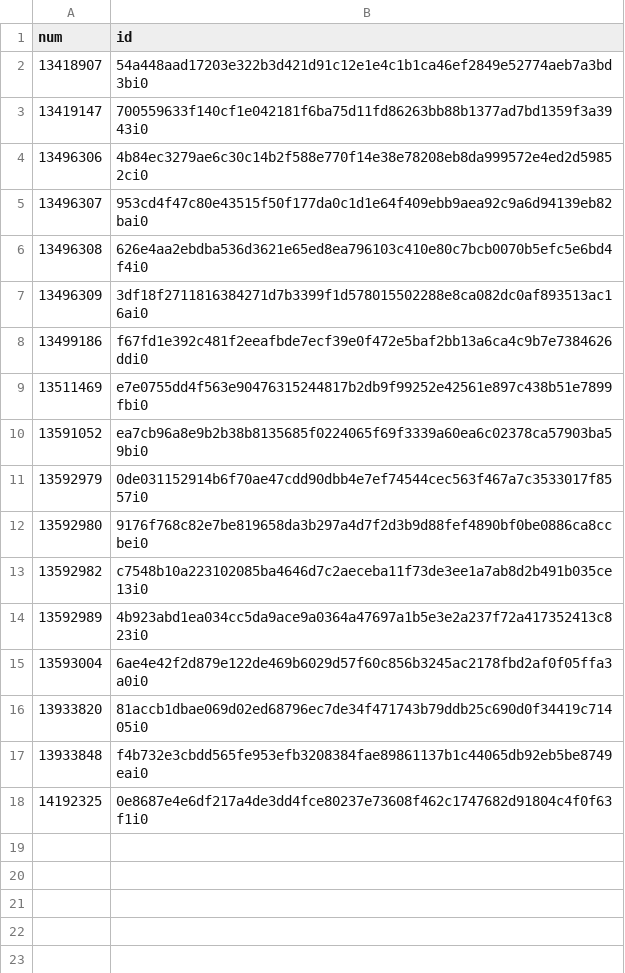
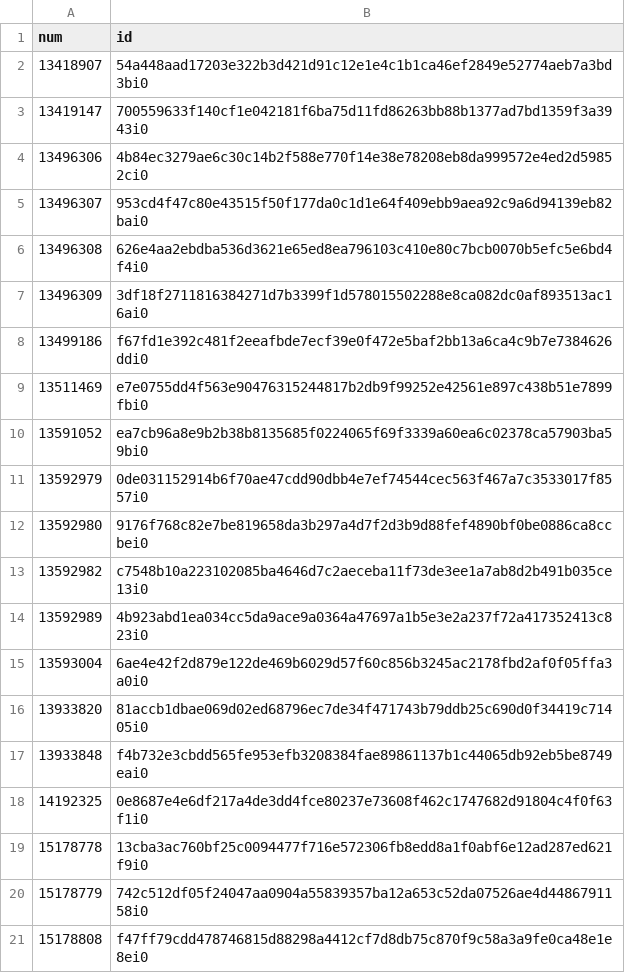
Before and after one commit to ordbase/generative-orc-721, a CSV file: market/diyphunks_ids.csv, drawn as a sheet.

```diff
--- a/market/diyphunks_ids.csv
+++ b/market/diyphunks_ids.csv
@@ -18 +18,4 @@ num, id
 14192325, 0e8687e4e6df217a4de3dd4fce80237e73608f462c1747682d91804c4f0f63f1i0
+15178778, 13cba3ac760bf25c0094477f716e572306fb8edd8a1f0abf6e12ad287ed621f9i0
+15178779, 742c512df05f24047aa0904a55839357ba12a653c52da07526ae4d4486791158i0
+15178808, f47ff79cdd478746815d88298a4412cf7d8db75c870f9c58a3a9fe0ca48e1e8ei0
```
Also changed, not shown: diyphunks/mint.csv, 3 other files.
